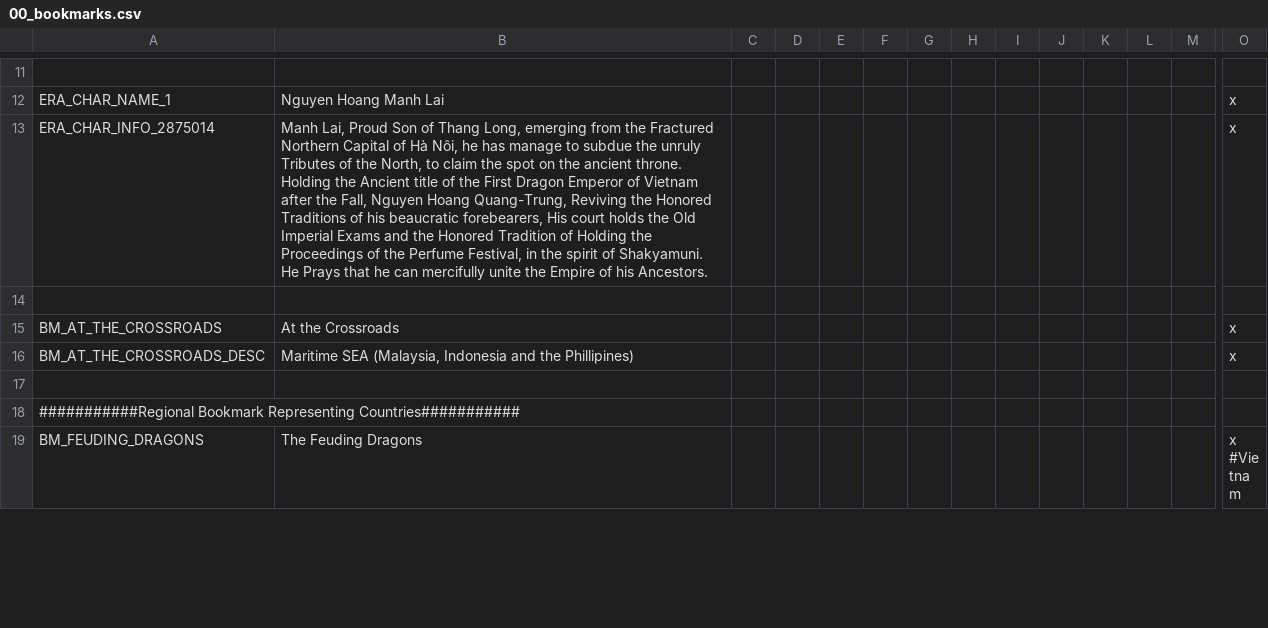
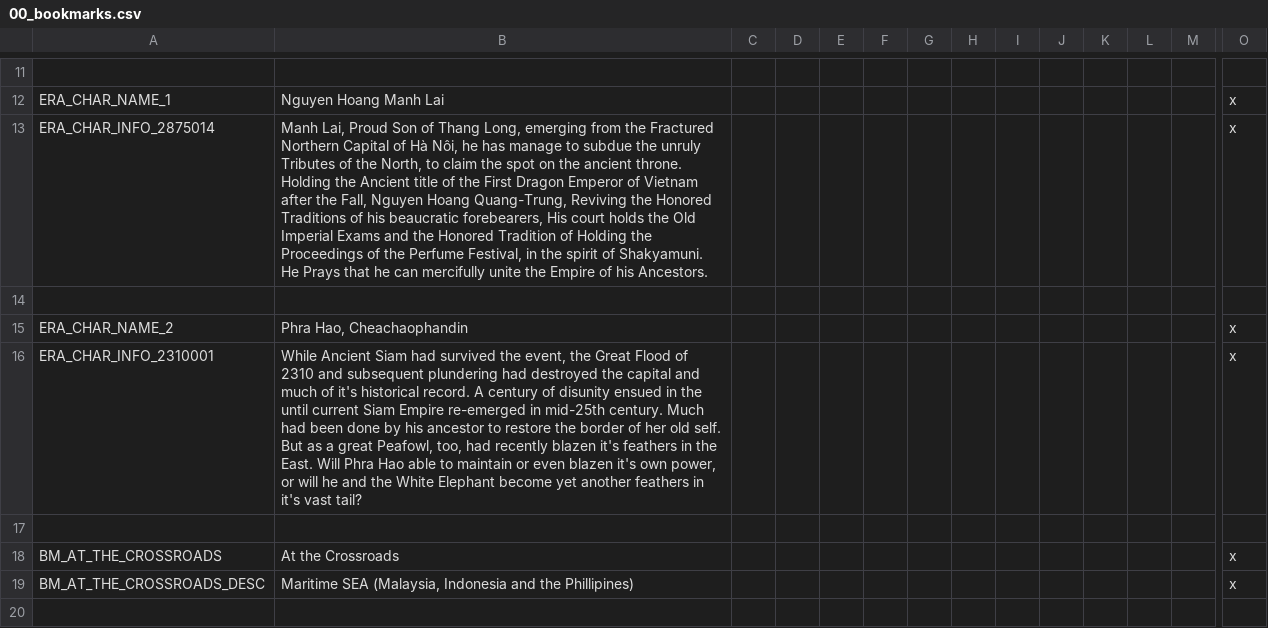
Before and after one commit to derdang/posttoyo, a CSV file: After the End Orientalis/localisation/00_bookmarks.csv, drawn as a sheet; only a part is shown, gaps mark what is left out; the shorter side is filled out with more unchanged rows; rows hold the shown columns only; the diff names each change by its address in the sheet, - before the commit and + after, or states it on an @@ line.

Commit message:
Irrawaddy corssing, loadtips and Siam lore.

```diff
--- a/After the End Orientalis/localisation/00_bookmarks.csv
+++ b/After the End Orientalis/localisation/00_bookmarks.csv
+row 15: ERA_CHAR_NAME_2 | Phra Hao, Cheachaophandin |  |  |  |  |  |  |  |  |  |  |  | x
+row 16: ERA_CHAR_INFO_2310001 | While Ancient Siam had survived the event, the Great Flood of 2310 and subsequent plundering had destroyed the capital and much of it's historical record. A century of disunity ensued in the until current Siam Empire re-emerged in mid-25th century. Much had been done by his ancestor to restore the border of her old self. But as a great Peafowl, too, had recently blazen it's feathers in the East. Will Phra Hao able to maintain or even blazen it's own power, or will he and the White Elephant become yet another feathers in it's vast tail? |  |  |  |  |  |  |  |  |  |  |  | x
+row 17: (empty)
```
Also changed, not shown: After the End Orientalis/localisation/00_ATEO_loadtips.csv, After the End Orientalis/map/adjacencies.csv, 2 other files.
